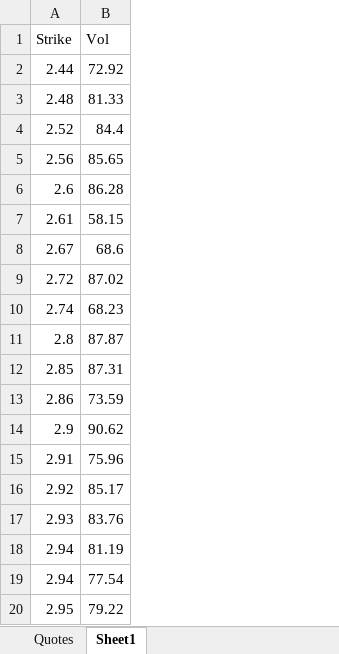
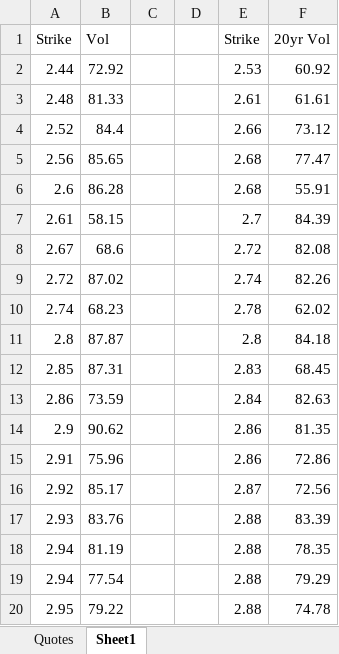
Before and after one commit to zdjacob/fe621, an Excel workbook: Assignment 4/SABR_model_Vendor_software_example/2017_2_15_mid.xlsx, sheet Sheet1, drawn as a sheet; values as stored, in another font and other column widths than the file's, no borders; the diff names each change by its address in the sheet, - before the commit and + after, or states it on an @@ line.

```diff
--- a/Assignment 4/SABR_model_Vendor_software_example/2017_2_15_mid.xlsx (sheet Sheet1)
+++ b/Assignment 4/SABR_model_Vendor_software_example/2017_2_15_mid.xlsx (sheet Sheet1)
+column C, empty
+column D, empty
+column E, rows 1-20: Strike | 2.53 | 2.61 | 2.66 | 2.68 | 2.68 | 2.7 | 2.72 | 2.74 | 2.78 | 2.8 | 2.83 | 2.84 | 2.86 | 2.86 | 2.87 | 2.88 | 2.88 | 2.88 | 2.88
+column F, rows 1-20: 20yr Vol | 60.92 | 61.61 | 73.12 | 77.47 | 55.91 | 84.39 | 82.08 | 82.26 | 62.02 | 84.18 | 68.45 | 82.63 | 81.35 | 72.86 | 72.56 | 83.39 | 78.35 | 79.29 | 74.78
```
Also changed, not shown: 3 other files.
